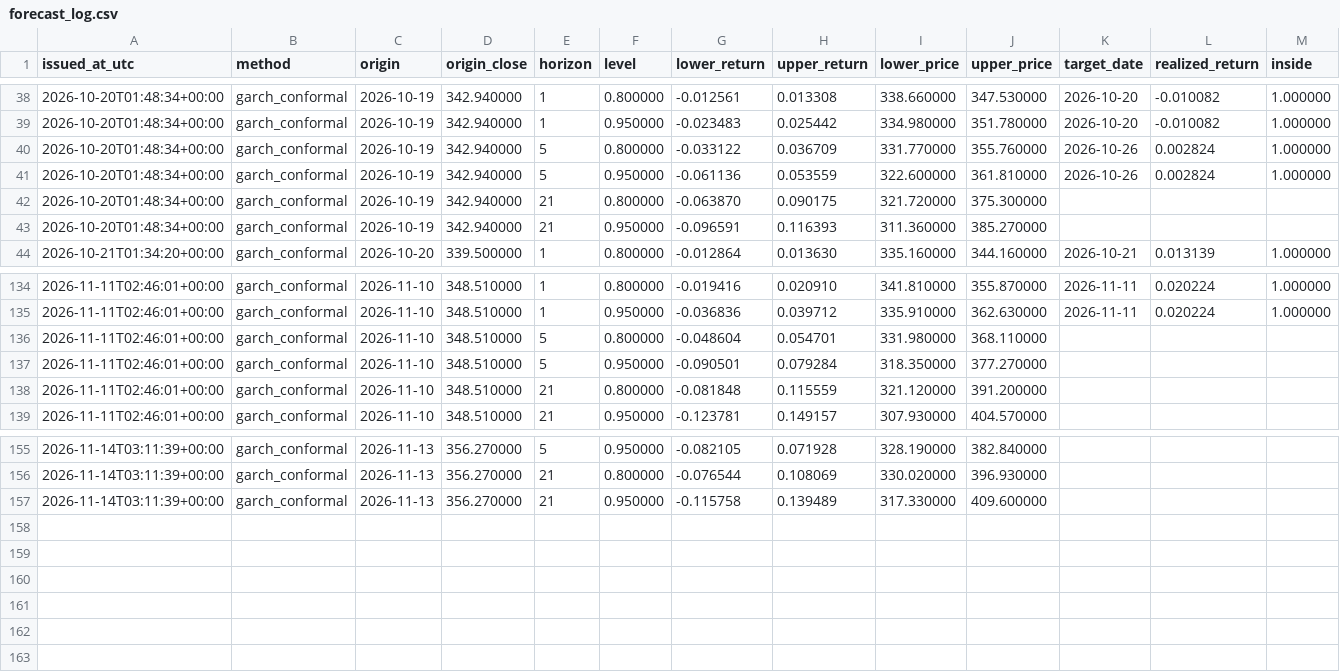
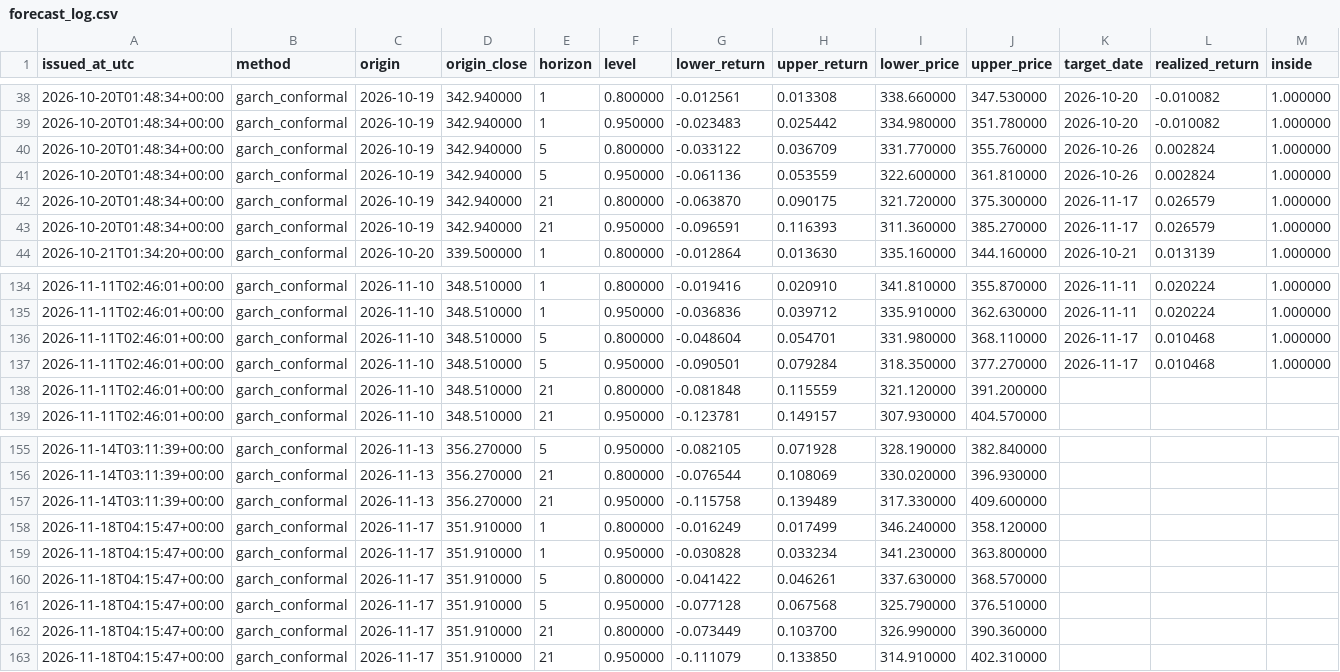
Before and after one commit to dbechrakis/aapl-forecasting-backtest, a CSV file: outputs/live/forecast_log.csv, drawn as a sheet; only a part is shown, gaps mark what is left out.

```diff
--- a/outputs/live/forecast_log.csv
+++ b/outputs/live/forecast_log.csv
@@ -41,4 +41,4 @@ issued_at_utc,method,origin,origin_close,horizon,level,lower_return,upper_return
 2026-10-20T01:48:34+00:00,garch_conformal,2026-10-19,342.940000,5,0.950000,-0.061136,0.053559,322.600000,361.810000,2026-10-26,0.002824,1.000000
-2026-10-20T01:48:34+00:00,garch_conformal,2026-10-19,342.940000,21,0.800000,-0.063870,0.090175,321.720000,375.300000,,,
-2026-10-20T01:48:34+00:00,garch_conformal,2026-10-19,342.940000,21,0.950000,-0.096591,0.116393,311.360000,385.270000,,,
+2026-10-20T01:48:34+00:00,garch_conformal,2026-10-19,342.940000,21,0.800000,-0.063870,0.090175,321.720000,375.300000,2026-11-17,0.026579,1.000000
+2026-10-20T01:48:34+00:00,garch_conformal,2026-10-19,342.940000,21,0.950000,-0.096591,0.116393,311.360000,385.270000,2026-11-17,0.026579,1.000000
 2026-10-21T01:34:20+00:00,garch_conformal,2026-10-20,339.500000,1,0.800000,-0.012864,0.013630,335.160000,344.160000,2026-10-21,0.013139,1.000000
@@ -135,4 +135,4 @@ issued_at_utc,method,origin,origin_close,horizon,level,lower_return,upper_return
 2026-11-11T02:46:01+00:00,garch_conformal,2026-11-10,348.510000,1,0.950000,-0.036836,0.039712,335.910000,362.630000,2026-11-11,0.020224,1.000000
-2026-11-11T02:46:01+00:00,garch_conformal,2026-11-10,348.510000,5,0.800000,-0.048604,0.054701,331.980000,368.110000,,,
-2026-11-11T02:46:01+00:00,garch_conformal,2026-11-10,348.510000,5,0.950000,-0.090501,0.079284,318.350000,377.270000,,,
+2026-11-11T02:46:01+00:00,garch_conformal,2026-11-10,348.510000,5,0.800000,-0.048604,0.054701,331.980000,368.110000,2026-11-17,0.010468,1.000000
+2026-11-11T02:46:01+00:00,garch_conformal,2026-11-10,348.510000,5,0.950000,-0.090501,0.079284,318.350000,377.270000,2026-11-17,0.010468,1.000000
 2026-11-11T02:46:01+00:00,garch_conformal,2026-11-10,348.510000,21,0.800000,-0.081848,0.115559,321.120000,391.200000,,,
@@ -157 +157,7 @@ issued_at_utc,method,origin,origin_close,horizon,level,lower_return,upper_return
 2026-11-14T03:11:39+00:00,garch_conformal,2026-11-13,356.270000,21,0.950000,-0.115758,0.139489,317.330000,409.600000,,,
+2026-11-18T04:15:47+00:00,garch_conformal,2026-11-17,351.910000,1,0.800000,-0.016249,0.017499,346.240000,358.120000,,,
+2026-11-18T04:15:47+00:00,garch_conformal,2026-11-17,351.910000,1,0.950000,-0.030828,0.033234,341.230000,363.800000,,,
+2026-11-18T04:15:47+00:00,garch_conformal,2026-11-17,351.910000,5,0.800000,-0.041422,0.046261,337.630000,368.570000,,,
+2026-11-18T04:15:47+00:00,garch_conformal,2026-11-17,351.910000,5,0.950000,-0.077128,0.067568,325.790000,376.510000,,,
+2026-11-18T04:15:47+00:00,garch_conformal,2026-11-17,351.910000,21,0.800000,-0.073449,0.103700,326.990000,390.360000,,,
+2026-11-18T04:15:47+00:00,garch_conformal,2026-11-17,351.910000,21,0.950000,-0.111079,0.133850,314.910000,402.310000,,,
```
Also changed, not shown: 2 other files.
